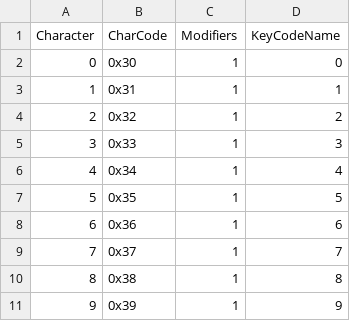
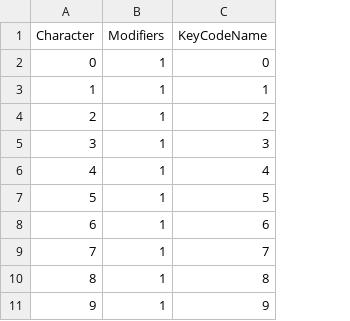
Before and after one commit to TestFX/TestFX, a TSV file: subprojects/testfx-core/src/main/resources/keycharmaps/keycharmap_fr_FR.tsv, drawn as a sheet; only a part is shown; the diff covers the shown part only; the diff names each change by its address in the sheet, - before the commit and + after, or states it on an @@ line.

Commit message:
Added the possibility to create more complex sequence for dead key and letter (like ë) Removed second column of keycharmap/tsv files which was needless and error prone. Added tests Updated README.md

```diff
--- a/subprojects/testfx-core/src/main/resources/keycharmaps/keycharmap_fr_FR.tsv
+++ b/subprojects/testfx-core/src/main/resources/keycharmaps/keycharmap_fr_FR.tsv
-column B (CharCode), rows 2-11: 0x30 | 0x31 | 0x32 | 0x33 | 0x34 | 0x35 | 0x36 | 0x37 | 0x38 | 0x39
```
Also changed, not shown: 1 edited cell elsewhere in this file, 6 other files.
